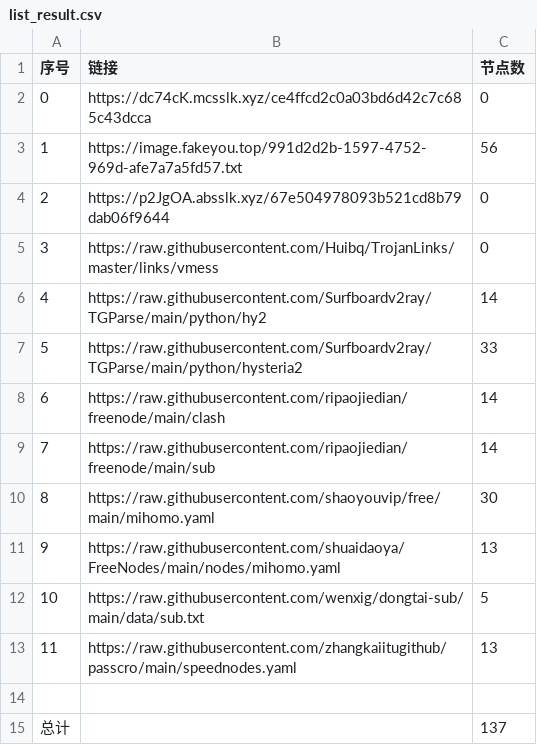
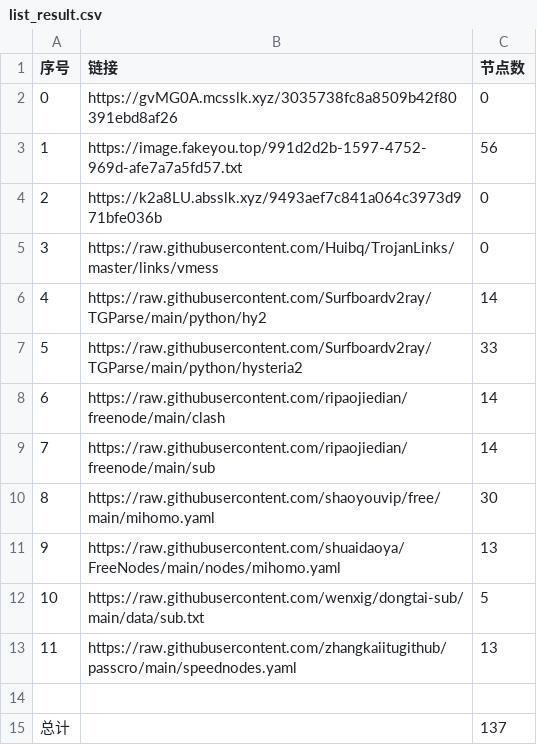
Before and after one commit to denny0810/NoMoreWalls, a CSV file: list_result.csv, drawn as a sheet.

```diff
--- a/list_result.csv
+++ b/list_result.csv
@@ -1,5 +1,5 @@
 序号,链接,节点数
-0,https://dc74cK.mcsslk.xyz/ce4ffcd2c0a03bd6d42c7c685c43dcca,0
+0,https://gvMG0A.mcsslk.xyz/3035738fc8a8509b42f80391ebd8af26,0
 1,https://image.fakeyou.top/991d2d2b-1597-4752-969d-afe7a7a5fd57.txt,56
-2,https://p2JgOA.absslk.xyz/67e504978093b521cd8b79dab06f9644,0
+2,https://k2a8LU.absslk.xyz/9493aef7c841a064c3973d971bfe036b,0
 3,https://raw.githubusercontent.com/Huibq/TrojanLinks/master/links/vmess,0
```
Also changed, not shown: 3 other files.
